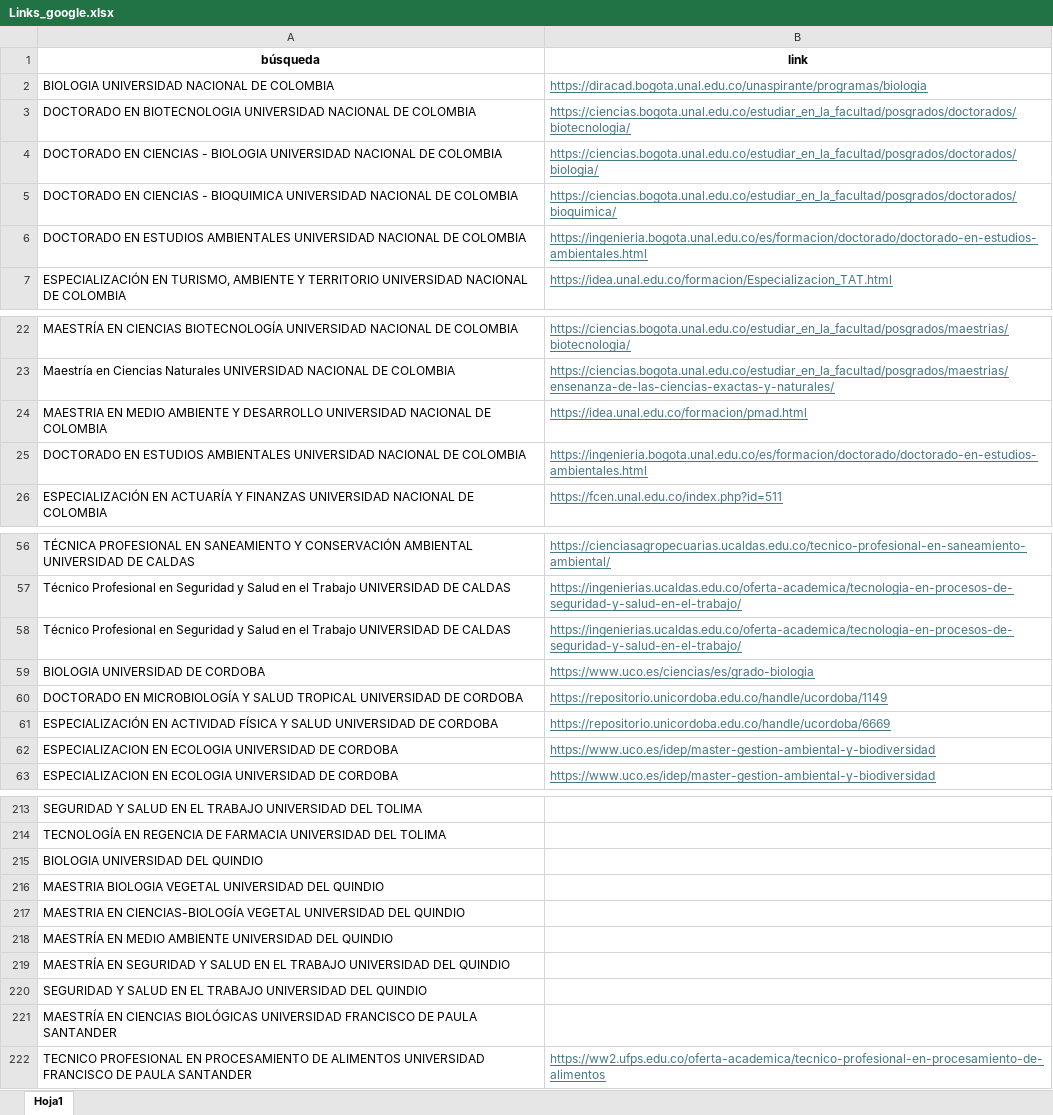
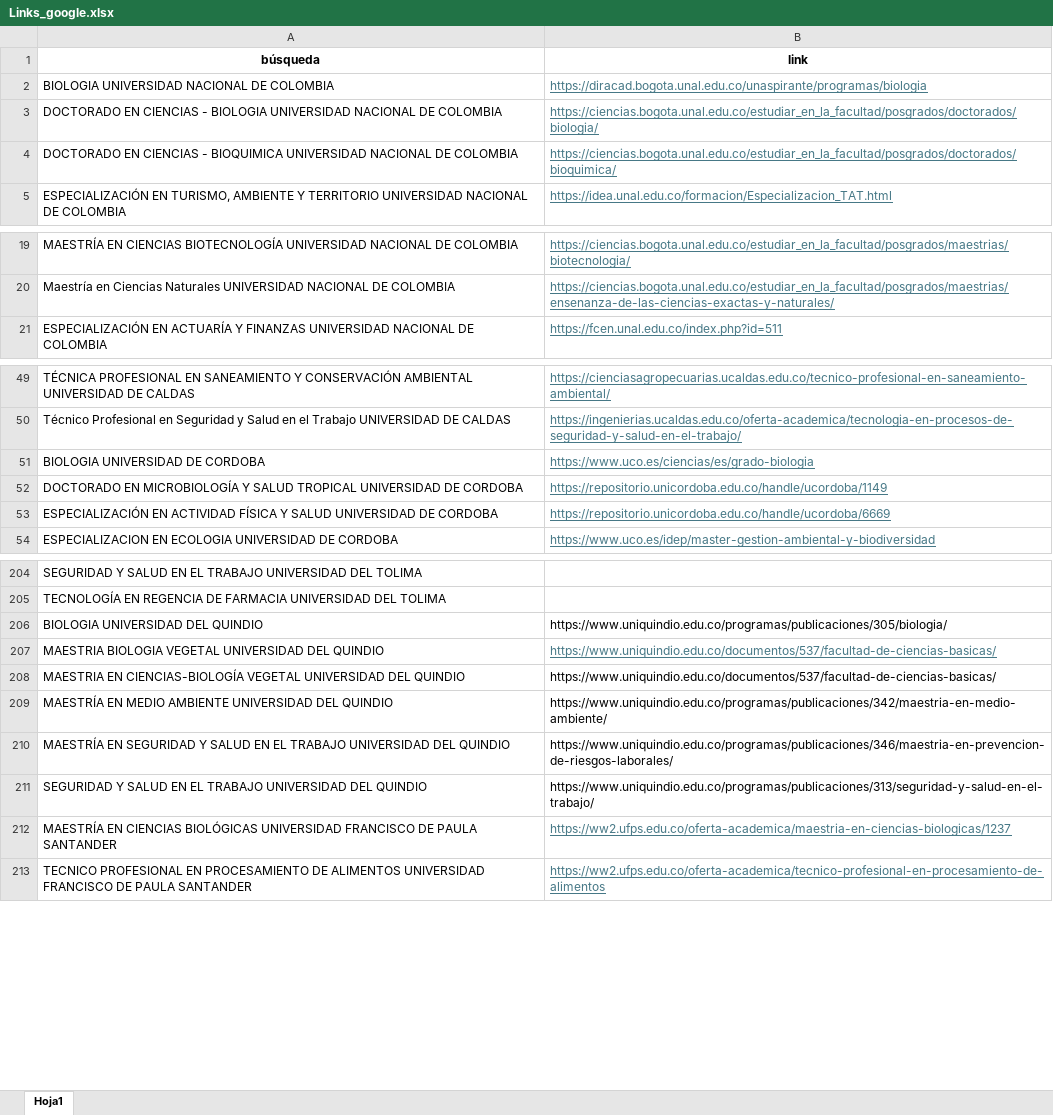
Before and after one commit to estebest/Archivos_sql, an Excel workbook: Links_google.xlsx, sheet Hoja1, drawn as a sheet; only a part is shown, gaps mark what is left out; values as stored, in another font and other column widths than the file's, no borders; conditional formats not drawn; removed rows and columns are numbered as before the commit, all else as after; the diff covers the shown part only; the diff names each change by its address in the sheet, - before the commit and + after, or states it on an @@ line.

```diff
--- a/Links_google.xlsx (sheet Hoja1)
+++ b/Links_google.xlsx (sheet Hoja1)
-row 3: DOCTORADO EN BIOTECNOLOGIA UNIVERSIDAD NACIONAL DE COLOMBIA | https://ciencias.bogota.unal.edu.co/estudiar_en_la_facultad/posgrados/doctorados/biotecnologia/
-row 6: DOCTORADO EN ESTUDIOS AMBIENTALES UNIVERSIDAD NACIONAL DE COLOMBIA | https://ingenieria.bogota.unal.edu.co/es/formacion/doctorado/doctorado-en-estudios-ambientales.html
-row 24: MAESTRIA EN MEDIO AMBIENTE Y DESARROLLO UNIVERSIDAD NACIONAL DE COLOMBIA | https://idea.unal.edu.co/formacion/pmad.html
-row 25: DOCTORADO EN ESTUDIOS AMBIENTALES UNIVERSIDAD NACIONAL DE COLOMBIA | https://ingenieria.bogota.unal.edu.co/es/formacion/doctorado/doctorado-en-estudios-ambientales.html
-row 58: Técnico Profesional en Seguridad y Salud en el Trabajo UNIVERSIDAD DE CALDAS | https://ingenierias.ucaldas.edu.co/oferta-academica/tecnologia-en-procesos-de-seguridad-y-salud-en-el-trabajo/
-row 62: ESPECIALIZACION EN ECOLOGIA UNIVERSIDAD DE CORDOBA | https://www.uco.es/idep/master-gestion-ambiental-y-biodiversidad
-B206 (link): (empty)
+B206 (link): https://www.uniquindio.edu.co/programas/publicaciones/305/biologia/
-B207:B208 (link): (empty)
+B207:B208 (link): https://www.uniquindio.edu.co/documentos/537/facultad-de-ciencias-basicas/
-B209 (link): (empty)
+B209 (link): https://www.uniquindio.edu.co/programas/publicaciones/342/maestria-en-medio-ambiente/
-B210 (link): (empty)
+B210 (link): https://www.uniquindio.edu.co/programas/publicaciones/346/maestria-en-prevencion-de-riesgos-laborales/
-B211 (link): (empty)
+B211 (link): https://www.uniquindio.edu.co/programas/publicaciones/313/seguridad-y-salud-en-el-trabajo/
-B212 (link): (empty)
+B212 (link): https://ww2.ufps.edu.co/oferta-academica/maestria-en-ciencias-biologicas/1237
```
Also changed, not shown: 100 added rows, 3 removed rows, 1 moved row and 16 edited cells elsewhere in this sheet, Busqueda.xlsx, SNIES_filtrado.xlsx, 6 other files.
